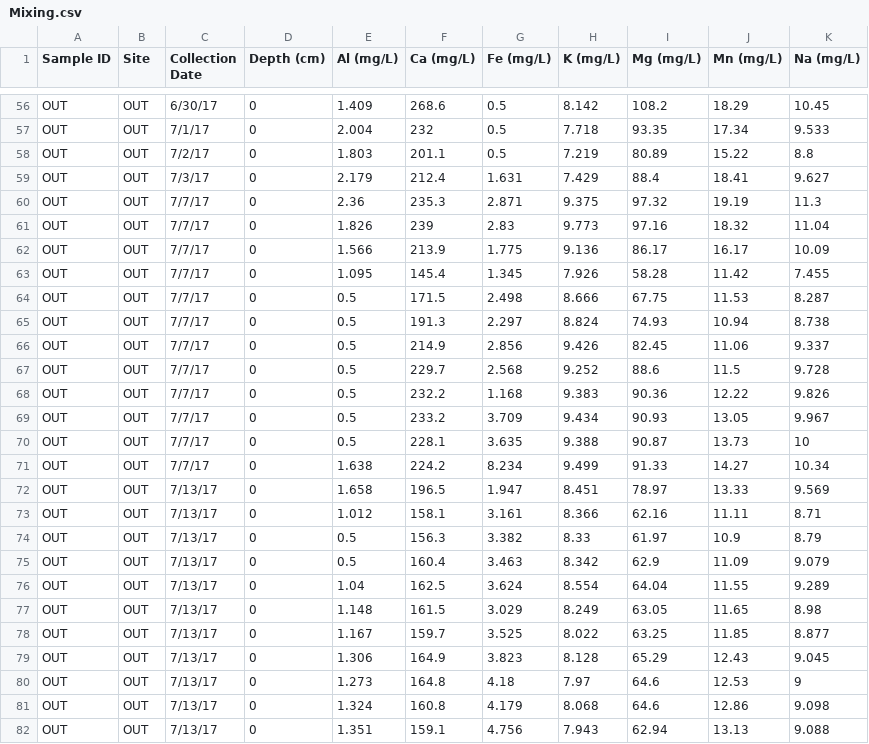
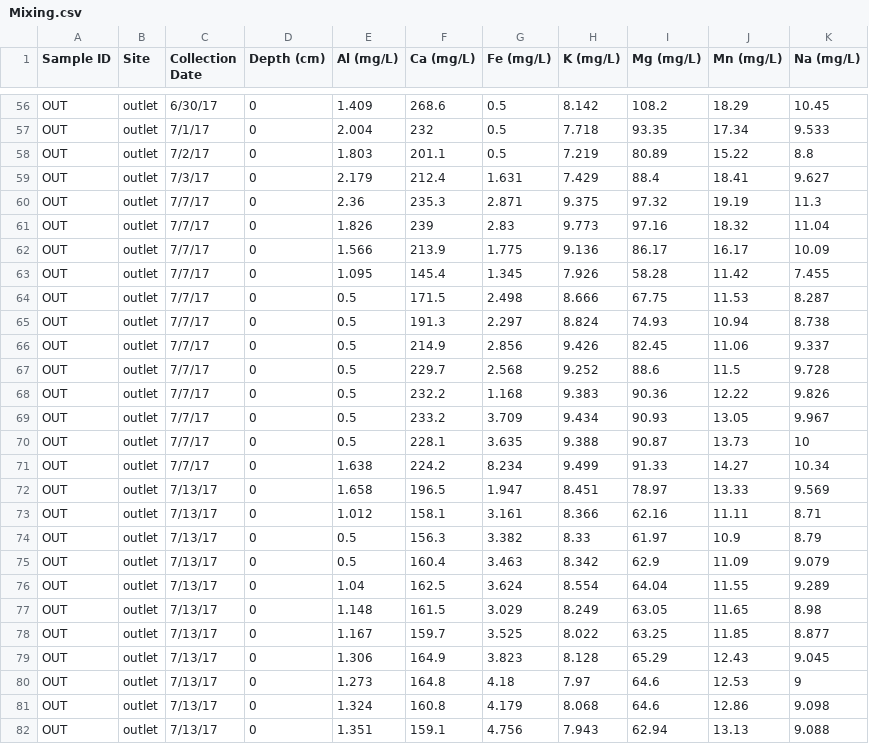
Before and after one commit to MeaghanShaw/StormGraphs, a CSV file: Mixing.csv, drawn as a sheet; only a part is shown, gaps mark what is left out; the diff covers the shown part only; the diff names each change by its address in the sheet, - before the commit and + after, or states it on an @@ line.

```diff
--- a/Mixing.csv
+++ b/Mixing.csv
-B56:B82 (Site): OUT
+B56:B82 (Site): outlet
```
Also changed, not shown: 170 edited cells elsewhere in this file, PiezometerData.csv, 18 other files.
